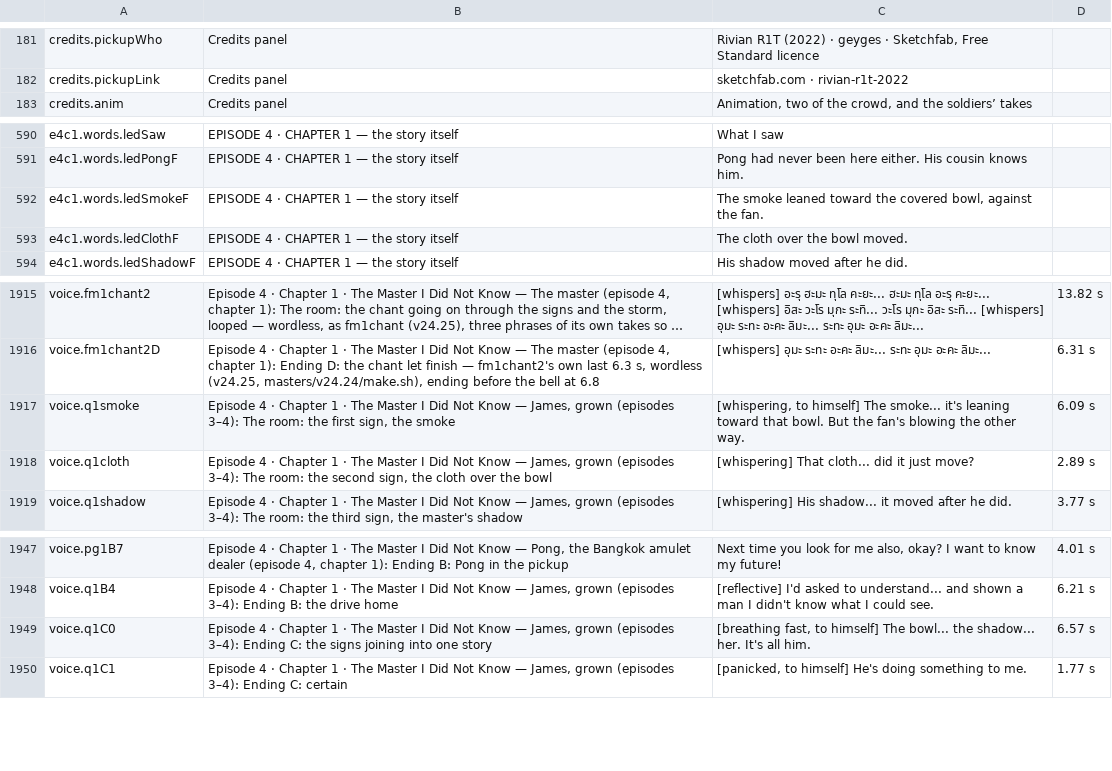
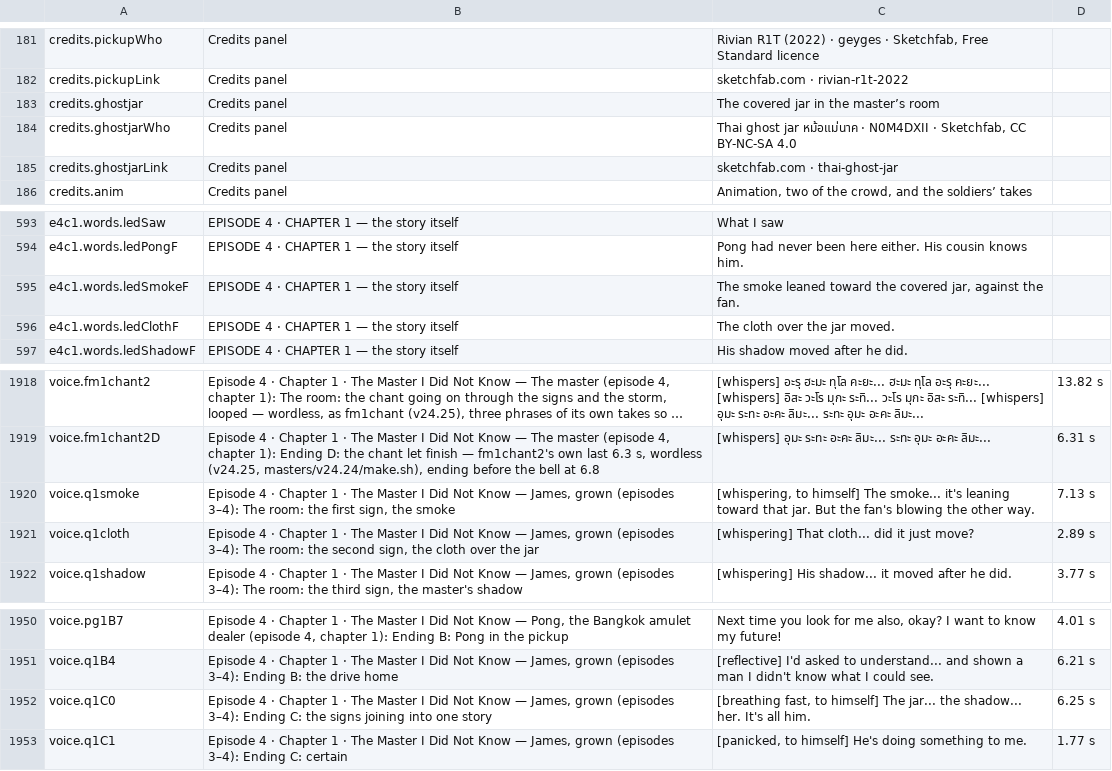
Before and after one commit to solsolcol/Encounters, a CSV file: masterz-text.csv, drawn as a sheet; only a part is shown, gaps mark what is left out; long unchanged cells end in ….

```diff
--- a/masterz-text.csv
+++ b/masterz-text.csv
@@ -182,2 +182,5 @@
 "credits.pickupLink","Credits panel","sketchfab.com · rivian-r1t-2022",""
+"credits.ghostjar","Credits panel","The covered jar in the master’s room",""
+"credits.ghostjarWho","Credits panel","Thai ghost jar หม้อแม่นาค · N0M4DXII · Sketchfab, CC BY-NC-SA 4.0",""
+"credits.ghostjarLink","Credits panel","sketchfab.com · thai-ghost-jar",""
 "credits.anim","Credits panel","Animation, two of the crowd, and the soldiers’ takes",""
@@ -591,4 +594,4 @@
 "e4c1.words.ledPongF","EPISODE 4 · CHAPTER 1 — the story itself","Pong had never been here either. His cousin knows him.",""
-"e4c1.words.ledSmokeF","EPISODE 4 · CHAPTER 1 — the story itself","The smoke leaned toward the covered bowl, against the fan.",""
-"e4c1.words.ledClothF","EPISODE 4 · CHAPTER 1 — the story itself","The cloth over the bowl moved.",""
+"e4c1.words.ledSmokeF","EPISODE 4 · CHAPTER 1 — the story itself","The smoke leaned toward the covered jar, against the fan.",""
+"e4c1.words.ledClothF","EPISODE 4 · CHAPTER 1 — the story itself","The cloth over the jar moved.",""
 "e4c1.words.ledShadowF","EPISODE 4 · CHAPTER 1 — the story itself","His shadow moved after he did.",""
@@ -1916,4 +1919,4 @@
 "voice.fm1chant2D","Episode 4 · Chapter 1 · The Master I Did Not Know — The master (episode 4, chapter 1): Ending D: the chant let finish — fm1chant2's own last 6.3 s, wordless (v24.25, masters/v24.24/make.sh), ending before the bell at 6.8","[whispers] อุมะ ระทะ อะคะ ลิมะ... ระทะ อุมะ อะคะ ลิมะ...","6.31 s"
-"voice.q1smoke","Episode 4 · Chapter 1 · The Master I Did Not Know — James, grown (episodes 3–4): The room: the first sign, the smoke","[whispering, to himself] The smoke... it's leaning toward that bowl. But the fan's blowing the other way.","6.09 s"
-"voice.q1cloth","Episode 4 · Chapter 1 · The Master I Did Not Know — James, grown (episodes 3–4): The room: the second sign, the cloth over the bowl","[whispering] That cloth... did it just move?","2.89 s"
+"voice.q1smoke","Episode 4 · Chapter 1 · The Master I Did Not Know — James, grown (episodes 3–4): The room: the first sign, the smoke","[whispering, to himself] The smoke... it's leaning toward that jar. But the fan's blowing the other way.","7.13 s"
+"voice.q1cloth","Episode 4 · Chapter 1 · The Master I Did Not Know — James, grown (episodes 3–4): The room: the second sign, the cloth over the jar","[whispering] That cloth... did it just move?","2.89 s"
 "voice.q1shadow","Episode 4 · Chapter 1 · The Master I Did Not Know — James, grown (episodes 3–4): The room: the third sign, the master's shadow","[whispering] His shadow... it moved after he did.","3.77 s"
@@ -1948,3 +1951,3 @@
 "voice.q1B4","Episode 4 · Chapter 1 · The Master I Did Not Know — James, grown (episodes 3–4): Ending B: the drive home","[reflective] I'd asked to understand... and shown a man I didn't know what I could see.","6.21 s"
-"voice.q1C0","Episode 4 · Chapter 1 · The Master I Did Not Know — James, grown (episodes 3–4): Ending C: the signs joining into one story","[breathing fast, to himself] The bowl... the shadow... her. It's all him.","6.57 s"
+"voice.q1C0","Episode 4 · Chapter 1 · The Master I Did Not Know — James, grown (episodes 3–4): Ending C: the signs joining into one story","[breathing fast, to himself] The jar... the shadow... her. It's all him.","6.25 s"
 "voice.q1C1","Episode 4 · Chapter 1 · The Master I Did Not Know — James, grown (episodes 3–4): Ending C: certain","[panicked, to himself] He's doing something to me.","1.77 s"
```
Also changed, not shown: 25 other files.
